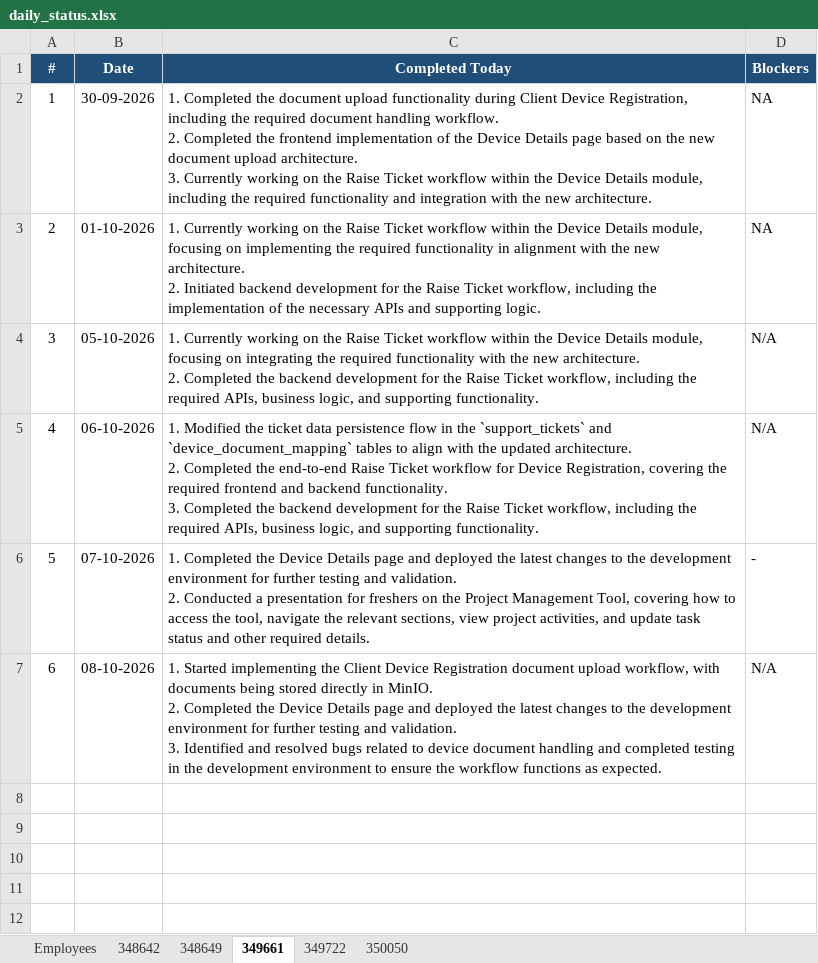
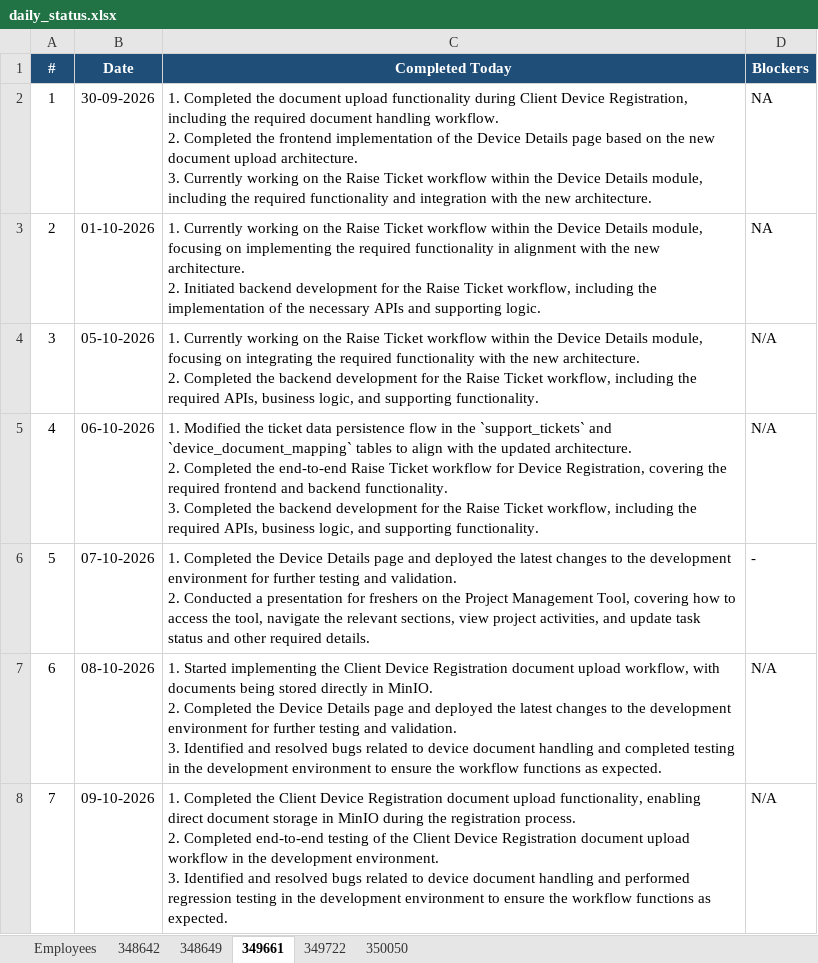
Before and after one commit to vishnumohan350050/webportal-daily-status, an Excel workbook: daily_status.xlsx, sheet 349661, drawn as a sheet; values as stored, in another font and other column widths than the file's, no borders; ↵ is a line break in a cell; the diff names each change by its address in the sheet, - before the commit and + after, or states it on an @@ line.

Commit message:
Daily status update (run 37928905756)

```diff
--- a/daily_status.xlsx (sheet 349661)
+++ b/daily_status.xlsx (sheet 349661)
+row 8: 7 | 09-10-2026 | 1. Completed the Client Device Registration document upload functionality, enabling direct document storage in MinIO during the registration process. ↵ 2. Completed end-to-end testing of the Client Device Registration document upload workflow in the development environment. ↵ 3. Identified and resolved bugs related to device document handling and performed regression testing in the development environment to ensure the workflow functions as expected. | N/A
```
